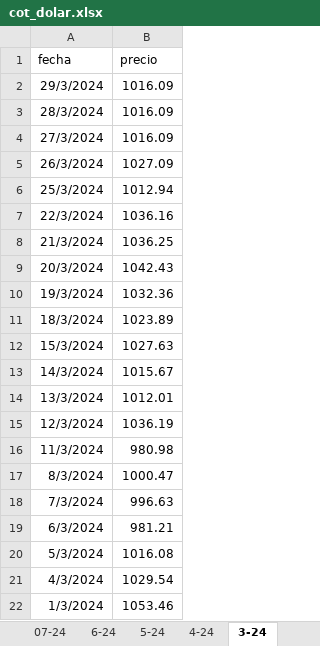
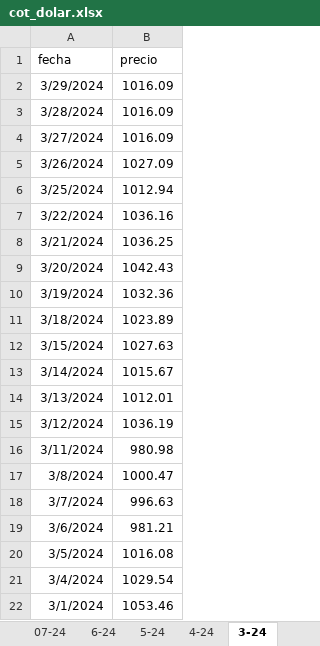
Before and after one commit to Aghuz2021/limpieza_syvis, an Excel workbook: ML/insumo/cot_dolar.xlsx, sheet 3-24, drawn as a sheet; values as stored, in another font and other column widths than the file's, no borders; charts and pictures not drawn; the diff names each change by its address in the sheet, - before the commit and + after, or states it on an @@ line.

```diff
--- a/ML/insumo/cot_dolar.xlsx (sheet 3-24)
+++ b/ML/insumo/cot_dolar.xlsx (sheet 3-24)
-A2 (fecha): 29/3/2024
+A2 (fecha): 3/29/2024
-A3 (fecha): 28/3/2024
+A3 (fecha): 3/28/2024
-A4 (fecha): 27/3/2024
+A4 (fecha): 3/27/2024
-A5 (fecha): 26/3/2024
+A5 (fecha): 3/26/2024
-A6 (fecha): 25/3/2024
+A6 (fecha): 3/25/2024
-A7 (fecha): 22/3/2024
+A7 (fecha): 3/22/2024
-A8 (fecha): 21/3/2024
+A8 (fecha): 3/21/2024
-A9 (fecha): 20/3/2024
+A9 (fecha): 3/20/2024
-A10 (fecha): 19/3/2024
+A10 (fecha): 3/19/2024
-A11 (fecha): 18/3/2024
+A11 (fecha): 3/18/2024
-A12 (fecha): 15/3/2024
+A12 (fecha): 3/15/2024
-A13 (fecha): 14/3/2024
+A13 (fecha): 3/14/2024
-A14 (fecha): 13/3/2024
+A14 (fecha): 3/13/2024
-A15 (fecha): 12/3/2024
+A15 (fecha): 3/12/2024
-A16 (fecha): 11/3/2024
+A16 (fecha): 3/11/2024
-A17 (fecha): 8/3/2024
+A17 (fecha): 3/8/2024
-A18 (fecha): 7/3/2024
+A18 (fecha): 3/7/2024
-A19 (fecha): 6/3/2024
+A19 (fecha): 3/6/2024
-A20 (fecha): 5/3/2024
+A20 (fecha): 3/5/2024
-A21 (fecha): 4/3/2024
+A21 (fecha): 3/4/2024
-A22 (fecha): 1/3/2024
+A22 (fecha): 3/1/2024
```
Also changed, not shown: sheet 11-23, sheet 1-24, sheet 12-23, sheet 4-24, sheet 5-24, sheet 6-24, 5 more sheets, other sheet tabs, charts or pictures, 5 other files.
